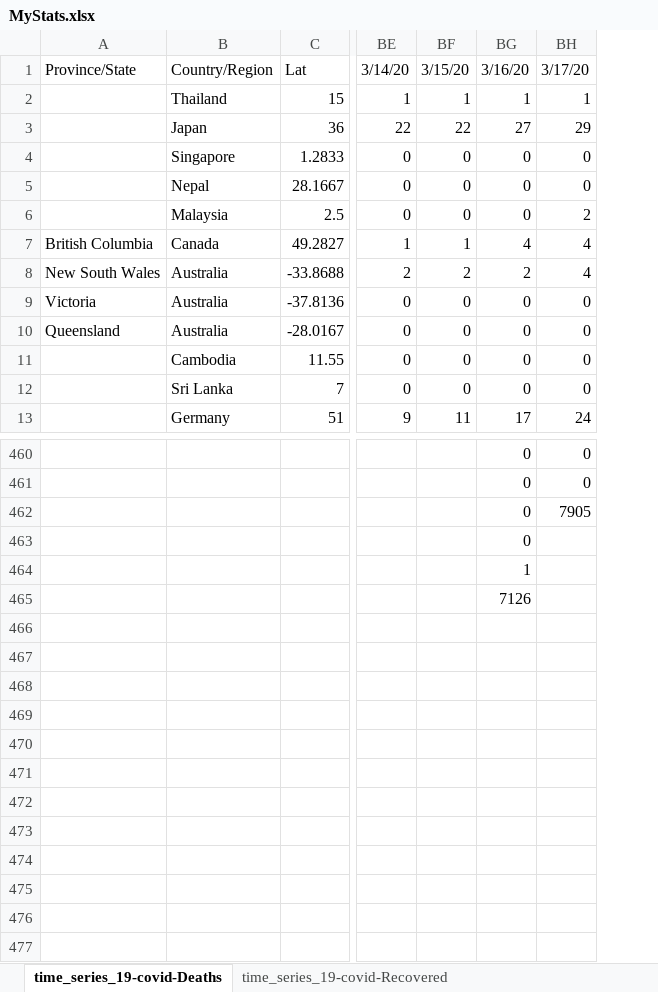
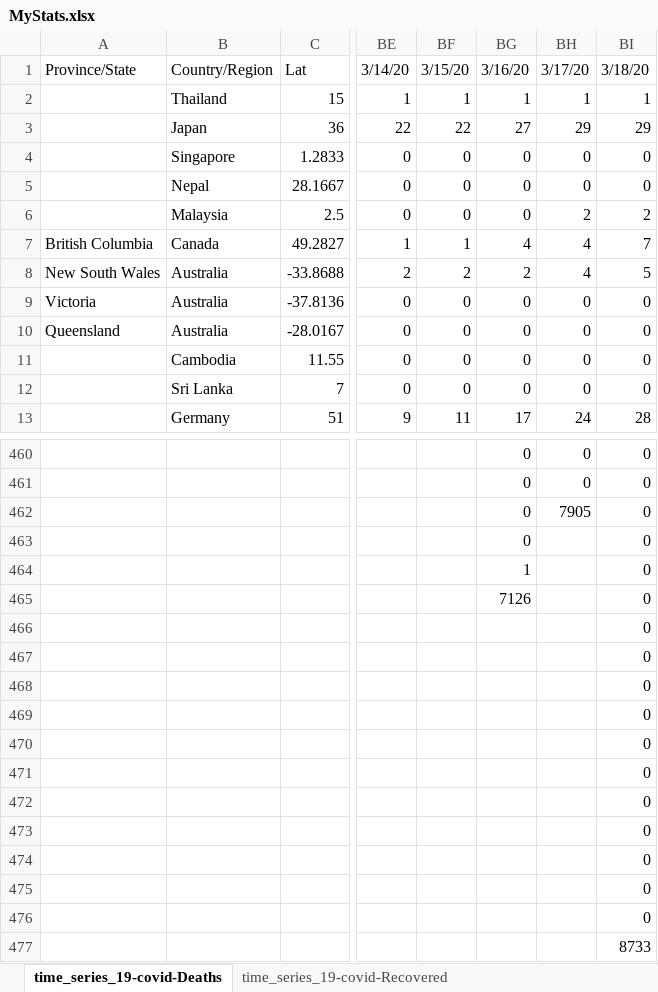
Before and after one commit to hotmailtestuser/COVID-19, an Excel workbook: csse_covid_19_data/csse_covid_19_time_series/MyStats.xlsx, sheet time_series_19-covid-Deaths, drawn as a sheet; only a part is shown, gaps mark what is left out; values as stored, in another font and other column widths than the file's, no borders; rows hold the shown columns only; the diff names each change by its address in the sheet, - before the commit and + after, or states it on an @@ line.

```diff
--- a/csse_covid_19_data/csse_covid_19_time_series/MyStats.xlsx (sheet time_series_19-covid-Deaths)
+++ b/csse_covid_19_data/csse_covid_19_time_series/MyStats.xlsx (sheet time_series_19-covid-Deaths)
+column BI, rows 1-13: 3/18/20 | 1 | 29 | 0 | 0 | 2 | 7 | 5 | 0 | 0 | 0 | 0 | 28; rows 460-465: all 0
+row 466:  |  |  |  |  |  |  | 0
+row 467:  |  |  |  |  |  |  | 0
+row 468:  |  |  |  |  |  |  | 0
+row 469:  |  |  |  |  |  |  | 0
+row 470:  |  |  |  |  |  |  | 0
+row 471:  |  |  |  |  |  |  | 0
+row 472:  |  |  |  |  |  |  | 0
+row 473:  |  |  |  |  |  |  | 0
+row 474:  |  |  |  |  |  |  | 0
+row 475:  |  |  |  |  |  |  | 0
+row 476:  |  |  |  |  |  |  | 0
+row 477:  |  |  |  |  |  |  | 8733
```
Also changed, not shown: sheet time_series_19-covid-Recovered, sheet Death Rate (Known Outcomes), charts or pictures.
